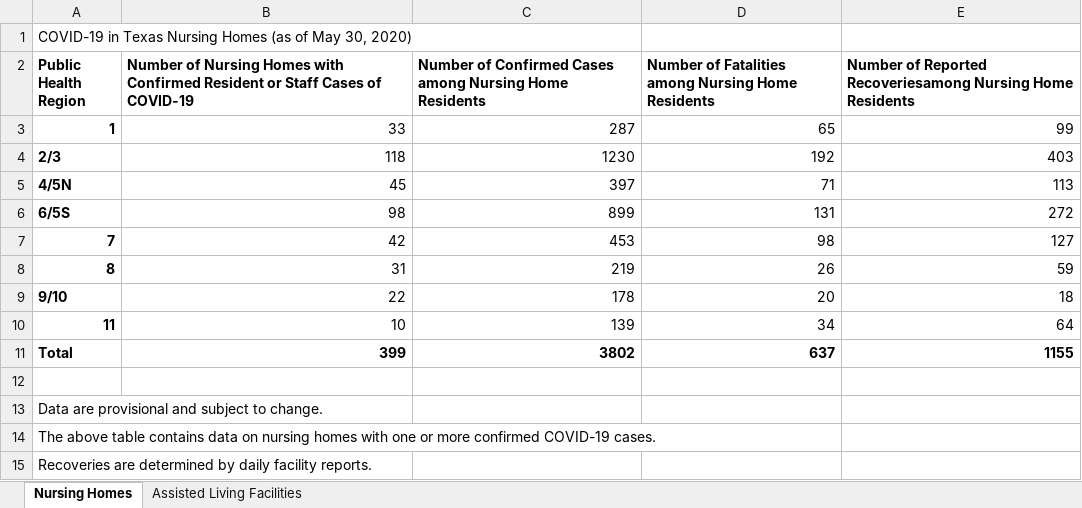
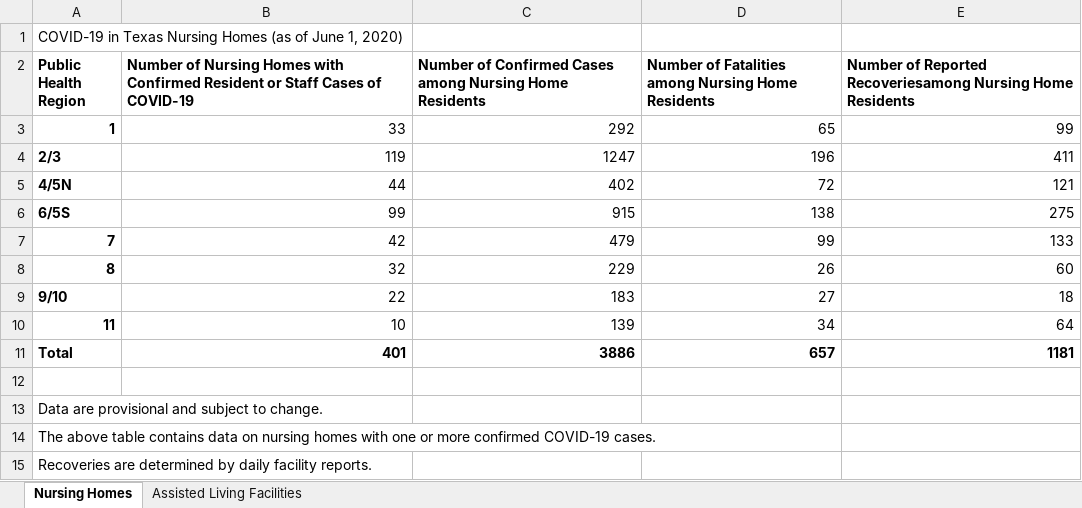
Before and after one commit to joetidwell/COVID, an Excel workbook: data/COVID-19OutbreaksinLong-termCareFacilities.xlsx, sheet Nursing Homes, drawn as a sheet; values as stored, in another font and other column widths than the file's, no borders; the diff names each change by its address in the sheet, - before the commit and + after, or states it on an @@ line.

```diff
--- a/data/COVID-19OutbreaksinLong-termCareFacilities.xlsx (sheet Nursing Homes)
+++ b/data/COVID-19OutbreaksinLong-termCareFacilities.xlsx (sheet Nursing Homes)
-A1 (Public Health Region): …(as of May 30, 2020)
+A1 (Public Health Region): …(as of June 1, 2020)
-C3: 287
+C3: 292
-B4: 118
+B4: 119
-C4: 1230
+C4: 1247
-D4: 192
+D4: 196
-E4: 403
+E4: 411
-B5: 45
+B5: 44
-C5: 397
+C5: 402
-D5: 71
+D5: 72
-E5: 113
+E5: 121
-B6: 98
+B6: 99
-C6: 899
+C6: 915
-D6: 131
+D6: 138
-E6: 272
+E6: 275
-C7: 453
+C7: 479
-D7: 98
+D7: 99
-E7: 127
+E7: 133
-B8: 31
+B8: 32
-C8: 219
+C8: 229
-E8: 59
+E8: 60
-C9: 178
+C9: 183
-D9: 20
+D9: 27
-B11: 399
+B11: 401
-C11: 3802
+C11: 3886
-D11: 637
+D11: 657
-E11: 1155
+E11: 1181
```
Also changed, not shown: sheet Assisted Living Facilities, data/TexasCOVID19DailyCountyCaseCountData.xlsx, data/TexasCOVID19DailyCountyFatalityCountData.xlsx, 5 other files.
